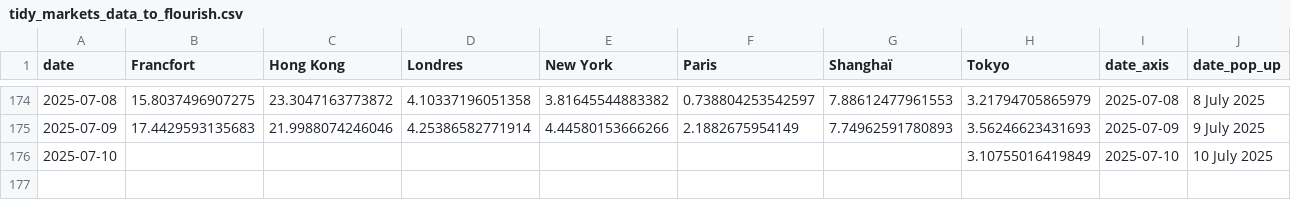
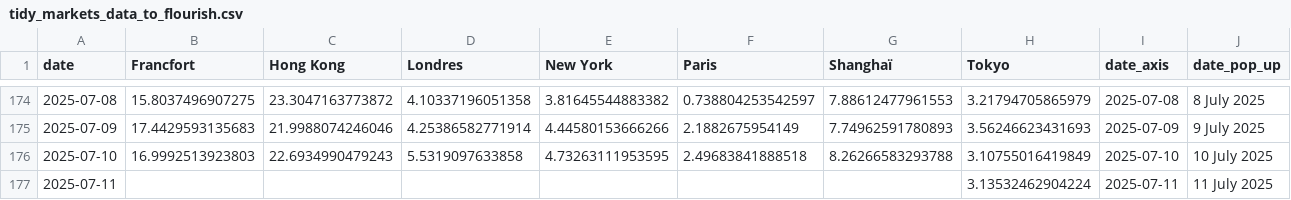
Before and after one commit to mthlht/markets-tracker, a CSV file: data/tidy_markets_data_to_flourish.csv, drawn as a sheet; only a part is shown, gaps mark what is left out.

```diff
--- a/data/tidy_markets_data_to_flourish.csv
+++ b/data/tidy_markets_data_to_flourish.csv
@@ -175,2 +175,3 @@ date,Francfort,Hong Kong,Londres,New York,Paris,Shanghaï,Tokyo,date_axis,date_p
 2025-07-09,17.4429593135683,21.9988074246046,4.25386582771914,4.44580153666266,2.1882675954149,7.74962591780893,3.56246623431693,2025-07-09,9 July 2025
-2025-07-10,,,,,,,3.10755016419849,2025-07-10,10 July 2025
+2025-07-10,16.9992513923803,22.6934990479243,5.5319097633858,4.73263111953595,2.49683841888518,8.26266583293788,3.10755016419849,2025-07-10,10 July 2025
+2025-07-11,,,,,,,3.13532462904224,2025-07-11,11 July 2025
```
